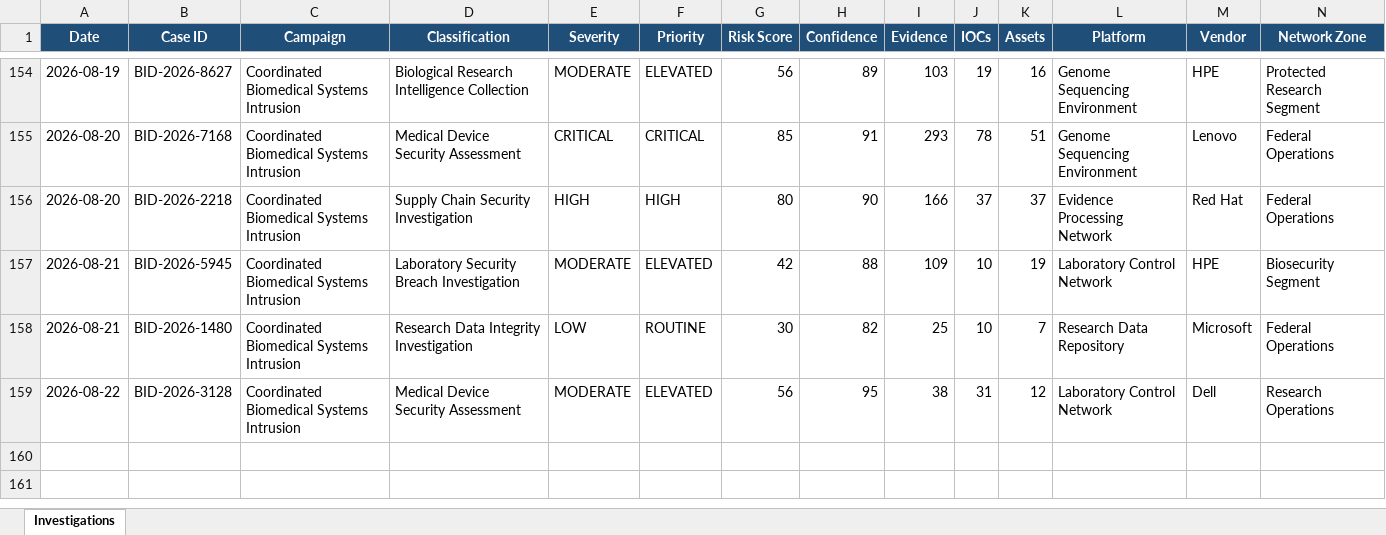
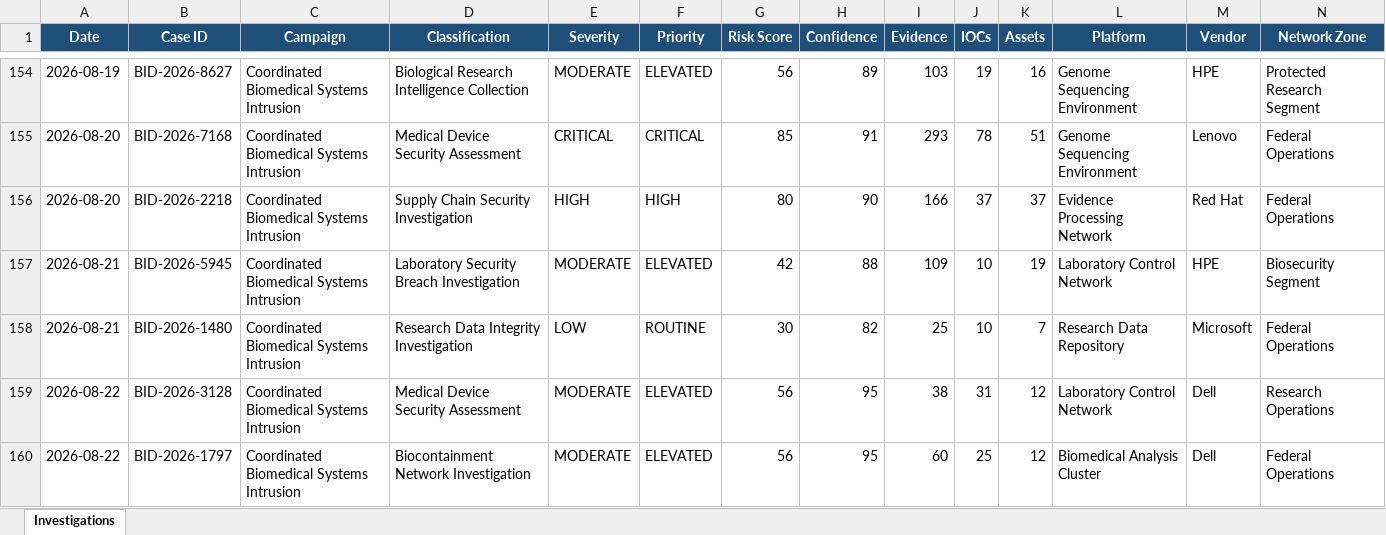
Before and after one commit to DRA3V50/BioDefense-Intelligence-Division, an Excel workbook: workbooks/Exposure-Tracking-Matrix.xlsx, sheet Investigations, drawn as a sheet; only a part is shown, gaps mark what is left out; values as stored, in another font and other column widths than the file's, no borders; rows hold the shown columns only; the diff names each change by its address in the sheet, - before the commit and + after, or states it on an @@ line.

```diff
--- a/workbooks/Exposure-Tracking-Matrix.xlsx (sheet Investigations)
+++ b/workbooks/Exposure-Tracking-Matrix.xlsx (sheet Investigations)
+row 160: 2026-08-22 | BID-2026-1797 | Coordinated Biomedical Systems Intrusion | Biocontainment Network Investigation | MODERATE | ELEVATED | 56 | 95 | 60 | 25 | 12 | Biomedical Analysis Cluster | Dell | Federal Operations
```
Also changed, not shown: 39 other files.
